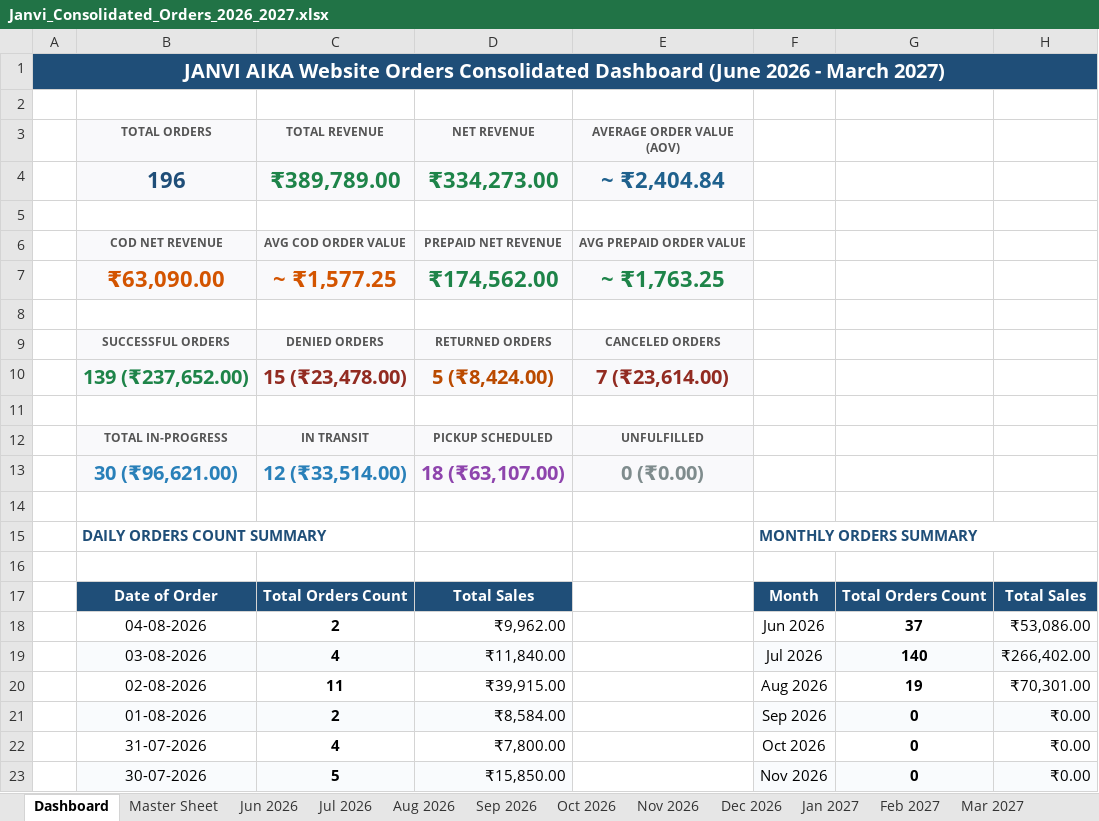
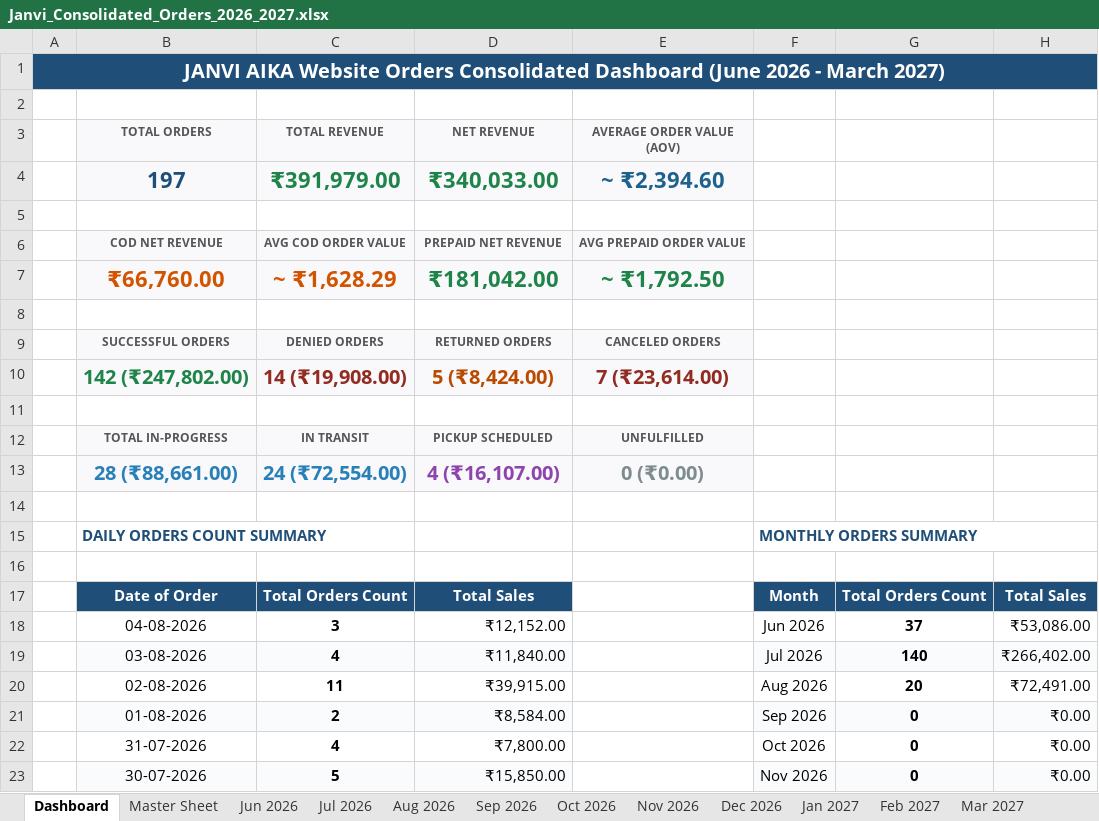
Before and after one commit to nrm-web/JANVI-AIKA-Website-Orders, an Excel workbook: Janvi_Consolidated_Orders_2026_2027.xlsx, sheet Dashboard, drawn as a sheet; only a part is shown; values as stored, in another font and other column widths than the file's, no borders; removed rows and columns are numbered as before the commit, all else as after; the diff names each change by its address in the sheet, - before the commit and + after, or states it on an @@ line.

Commit message:
Auto-update consolidated order data and 4see Magic Dashboard Master file

```diff
--- a/Janvi_Consolidated_Orders_2026_2027.xlsx (sheet Dashboard)
+++ b/Janvi_Consolidated_Orders_2026_2027.xlsx (sheet Dashboard)
-row 4:  | 196 | ₹389,789.00 | ₹334,273.00 | ~ ₹2,404.84
+row 4:  | 197 | ₹391,979.00 | ₹340,033.00 | ~ ₹2,394.60
-row 7:  | ₹63,090.00 | ~ ₹1,577.25 | ₹174,562.00 | ~ ₹1,763.25
+row 7:  | ₹66,760.00 | ~ ₹1,628.29 | ₹181,042.00 | ~ ₹1,792.50
-B10 (TOTAL ORDERS): 139 (₹237,652.00)
+B10 (TOTAL ORDERS): 142 (₹247,802.00)
-C10 (TOTAL REVENUE): 15 (₹23,478.00)
+C10 (TOTAL REVENUE): 14 (₹19,908.00)
-B13 (TOTAL ORDERS): 30 (₹96,621.00)
+B13 (TOTAL ORDERS): 28 (₹88,661.00)
-C13 (TOTAL REVENUE): 12 (₹33,514.00)
+C13 (TOTAL REVENUE): 24 (₹72,554.00)
-D13 (NET REVENUE): 18 (₹63,107.00)
+D13 (NET REVENUE): 4 (₹16,107.00)
-C18 (TOTAL REVENUE): 2
+C18 (TOTAL REVENUE): 3
-D18 (NET REVENUE): ₹9,962.00
+D18 (NET REVENUE): ₹12,152.00
-G20: 19
+G20: 20
-H20: ₹70,301.00
+H20: ₹72,491.00
```
Also changed, not shown: sheet Master Sheet, sheet Aug 2026, sheet Jul 2026, Janvi_4see_Magic_Dashboard_Master.xlsx, 1 other file.
